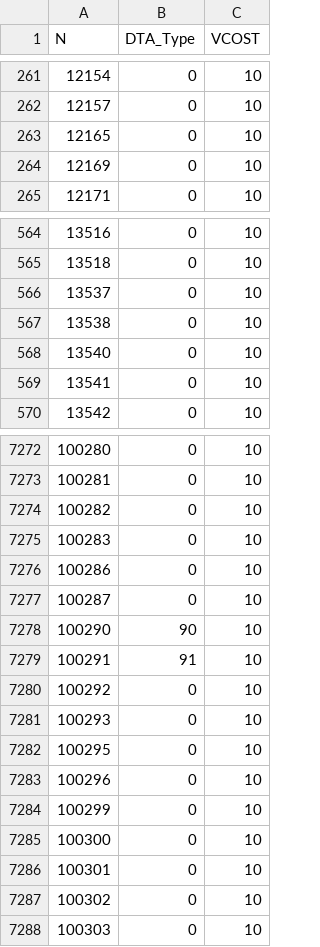
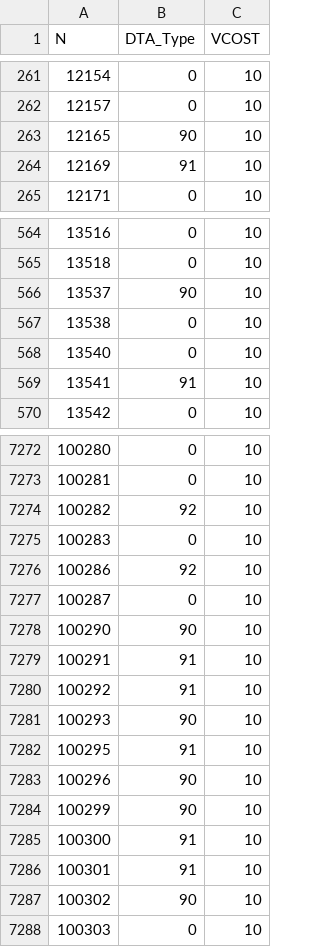
Before and after one commit to 4Step/ELToD_DTA, a CSV file: SF_2040/2040_Incremental_Test/prep/NODE.CSV, drawn as a sheet; only a part is shown, gaps mark what is left out; the diff covers the shown part only.

```diff
--- a/SF_2040/2040_Incremental_Test/prep/NODE.CSV
+++ b/SF_2040/2040_Incremental_Test/prep/NODE.CSV
@@ -262,4 +262,4 @@ N,DTA_Type,VCOST
 12157,0,  10
-12165,0,  10
-12169,0,  10
+12165,90,  10
+12169,91,  10
 12171,0,  10
@@ -565,6 +565,6 @@ N,DTA_Type,VCOST
 13518,0,  10
-13537,0,  10
+13537,90,  10
 13538,0,  10
 13540,0,  10
-13541,0,  10
+13541,91,  10
 13542,0,  10
@@ -7273,5 +7273,5 @@ N,DTA_Type,VCOST
 100281,0,  10
-100282,0,  10
+100282,92,  10
 100283,0,  10
-100286,0,  10
+100286,92,  10
 100287,0,  10
@@ -7279,10 +7279,10 @@ N,DTA_Type,VCOST
 100291,91,  10
-100292,0,  10
-100293,0,  10
-100295,0,  10
-100296,0,  10
-100299,0,  10
-100300,0,  10
-100301,0,  10
-100302,0,  10
+100292,91,  10
+100293,90,  10
+100295,91,  10
+100296,90,  10
+100299,90,  10
+100300,91,  10
+100301,91,  10
+100302,90,  10
 100303,0,  10
```
Also changed, not shown: 8 edited cells elsewhere in this file, SF_2040/2040_Incremental_Test/prep/LINK.CSV, SF_2040/2040_Incremental_Test/prep/TOLL_LINK.CSV, 8 other files.
